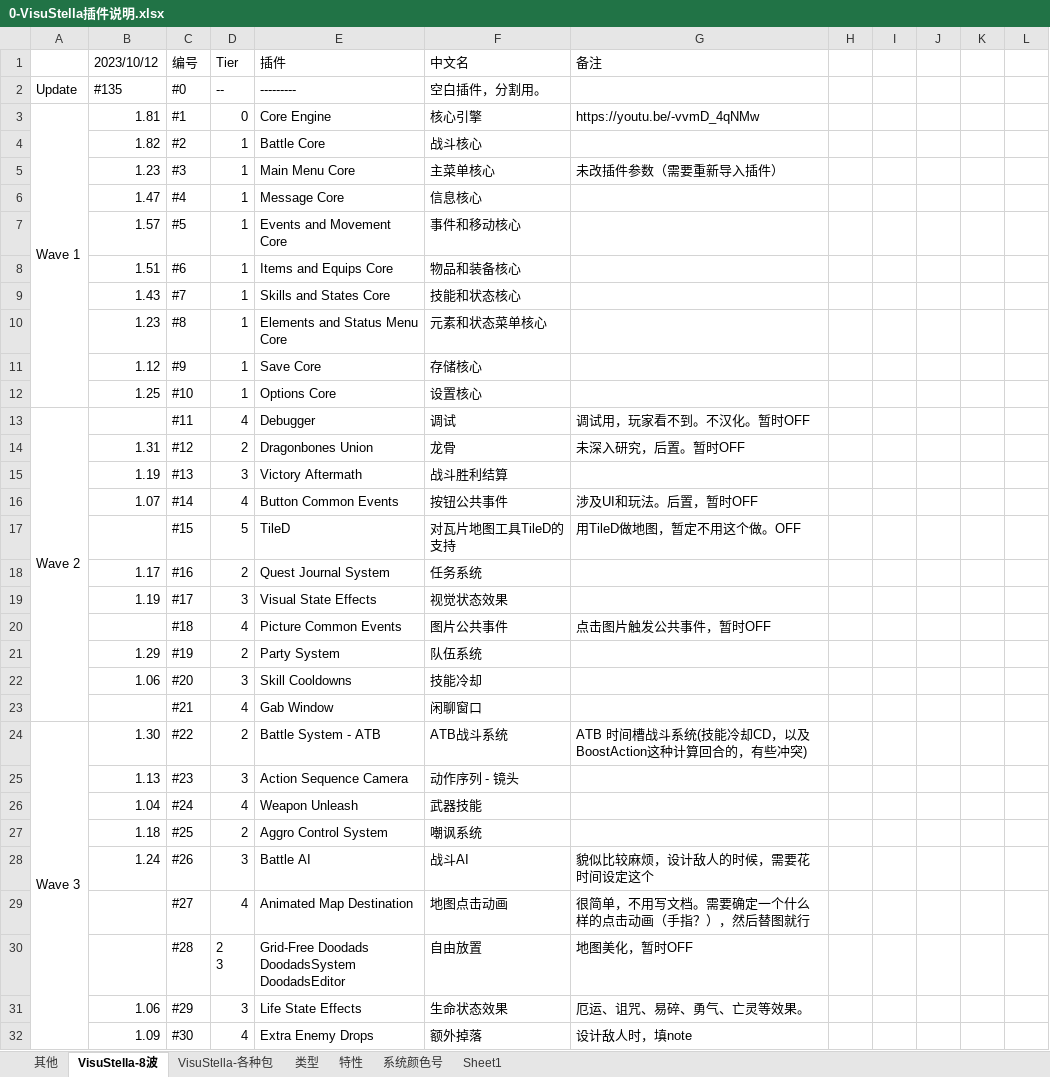
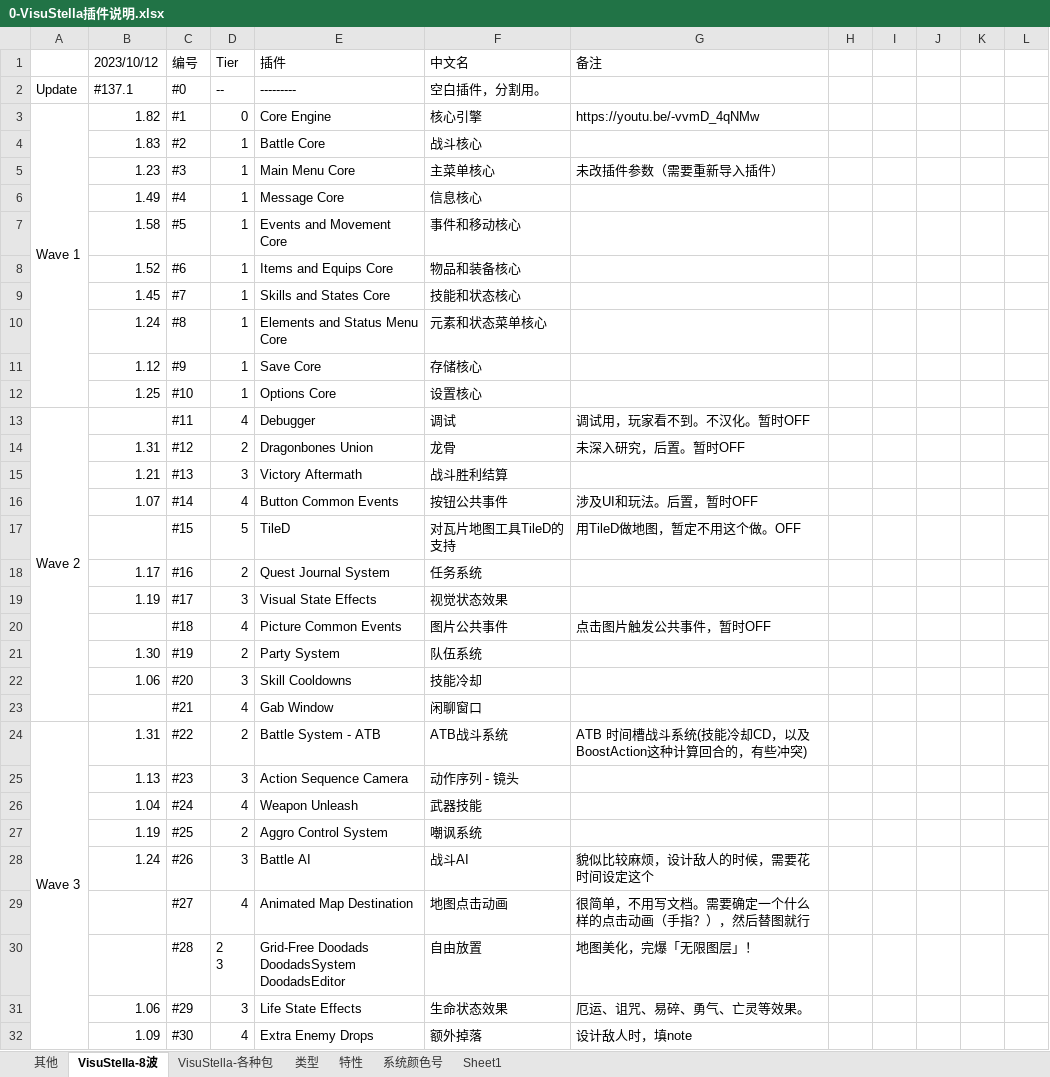
Before and after one commit to LostMythLiu/VisuStellaDocumentShare, an Excel workbook: 0-VisuStella插件说明.xlsx, sheet VisuStella-8波, drawn as a sheet; only a part is shown; values as stored, in another font and other column widths than the file's, no cell formats; charts and pictures and table styles not drawn; the diff covers the shown part only; the diff names each change by its address in the sheet, - before the commit and + after, or states it on an @@ line.

```diff
--- a/0-VisuStella插件说明.xlsx (sheet VisuStella-8波)
+++ b/0-VisuStella插件说明.xlsx (sheet VisuStella-8波)
-B2 (2023/10/12): #135
+B2 (2023/10/12): #137.1
-B3 (2023/10/12): 1.81
+B3 (2023/10/12): 1.82
-B4 (2023/10/12): 1.82
+B4 (2023/10/12): 1.83
-B6 (2023/10/12): 1.47
+B6 (2023/10/12): 1.49
-B7 (2023/10/12): 1.57
+B7 (2023/10/12): 1.58
-B8 (2023/10/12): 1.51
+B8 (2023/10/12): 1.52
-B9 (2023/10/12): 1.43
+B9 (2023/10/12): 1.45
-B10 (2023/10/12): 1.23
+B10 (2023/10/12): 1.24
-B15 (2023/10/12): 1.19
+B15 (2023/10/12): 1.21
-B21 (2023/10/12): 1.29
+B21 (2023/10/12): 1.30
-B24 (2023/10/12): 1.30
+B24 (2023/10/12): 1.31
-B27 (2023/10/12): 1.18
+B27 (2023/10/12): 1.19
-G30 (备注): 地图美化，暂时OFF
+G30 (备注): 地图美化，完爆「无限图层」！
```
Also changed, not shown: 13 edited cells elsewhere in this sheet, sheet VisuStella-各种包, cell formats, charts or pictures, 112 - 自定义构造3 - Tutorial Panel System - 教程面板系统.xlsx, 13-Victory Aftermath 战斗胜利结束.xlsx, 32 other files.
